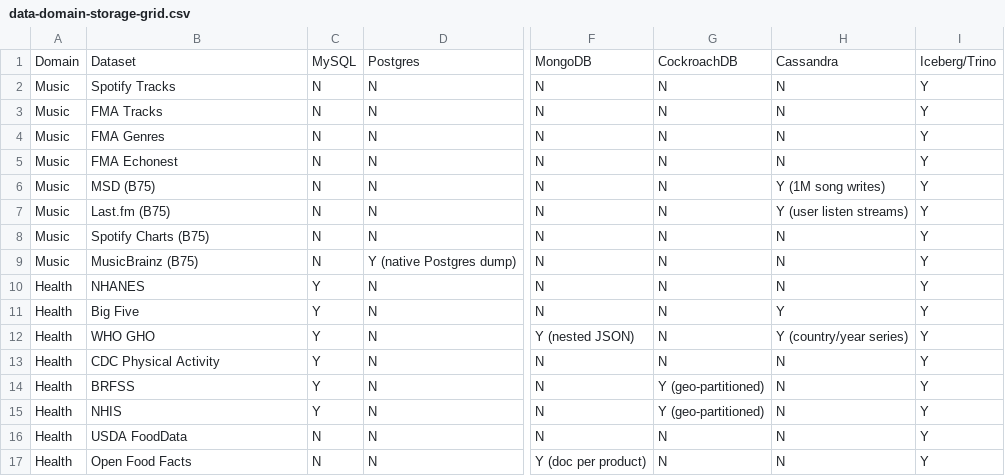
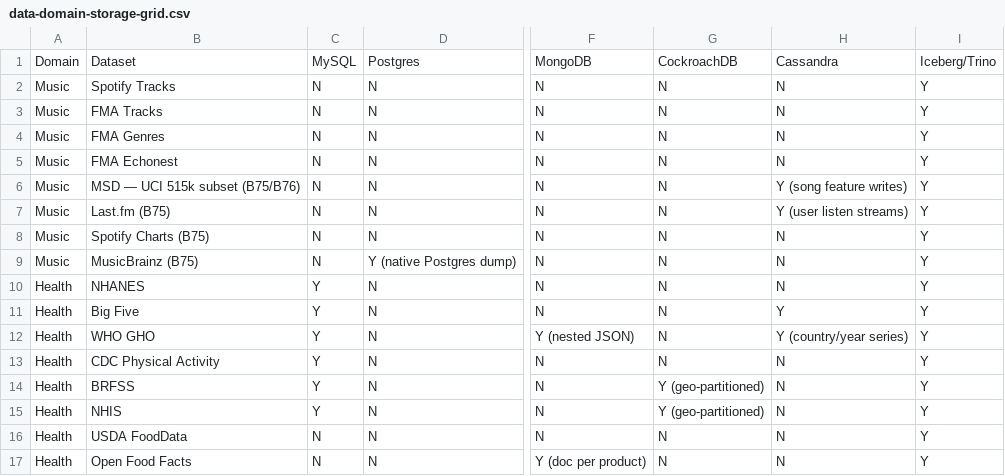
Before and after one commit to edtbl76/weyland-lab, a CSV file: docs/data-domain-storage-grid.csv, drawn as a sheet; only a part is shown, gaps mark what is left out; the diff names each change by its address in the sheet, - before the commit and + after, or states it on an @@ line.

Commit message:
Updated `datasets_music` documentation: clarified MSD subset and AWS snapshot workflow, refined pipeline flows, and aligned storage grid with latest dataset details.

```diff
--- a/docs/data-domain-storage-grid.csv
+++ b/docs/data-domain-storage-grid.csv
-B6: MSD (B75)
+B6: MSD — UCI 515k subset (B75/B76)
-H6: Y (1M song writes)
+H6: Y (song feature writes)
```
Also changed, not shown: 1 other file.
